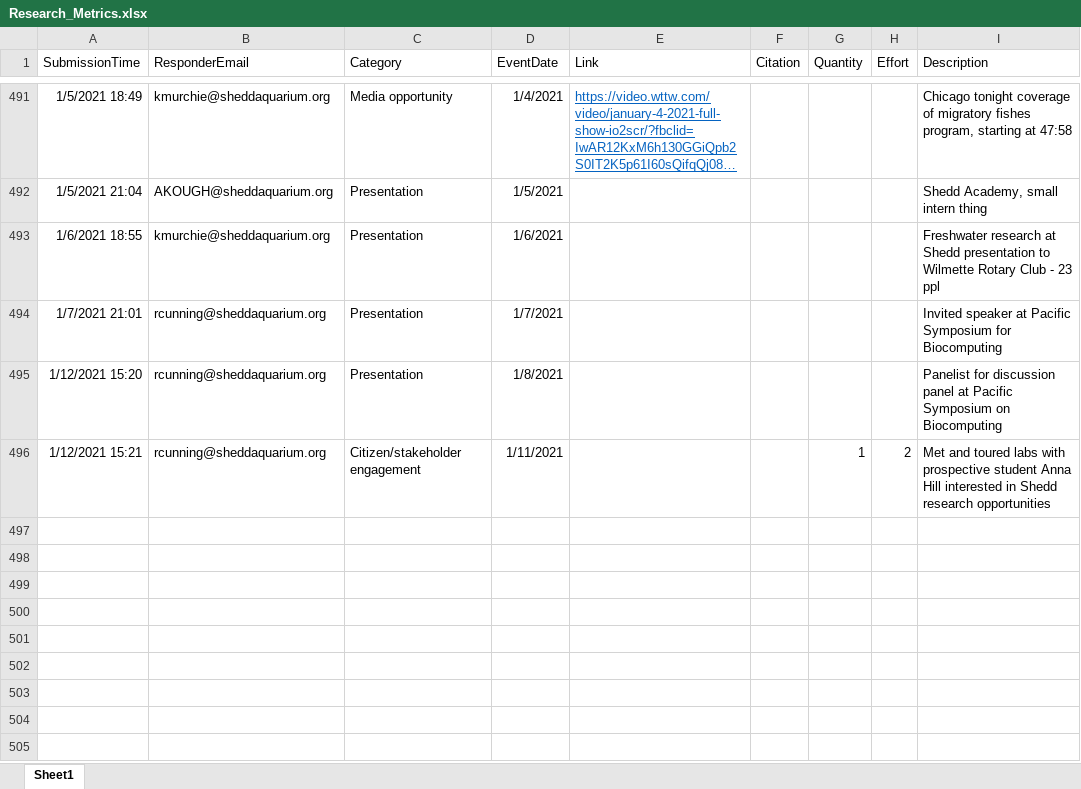
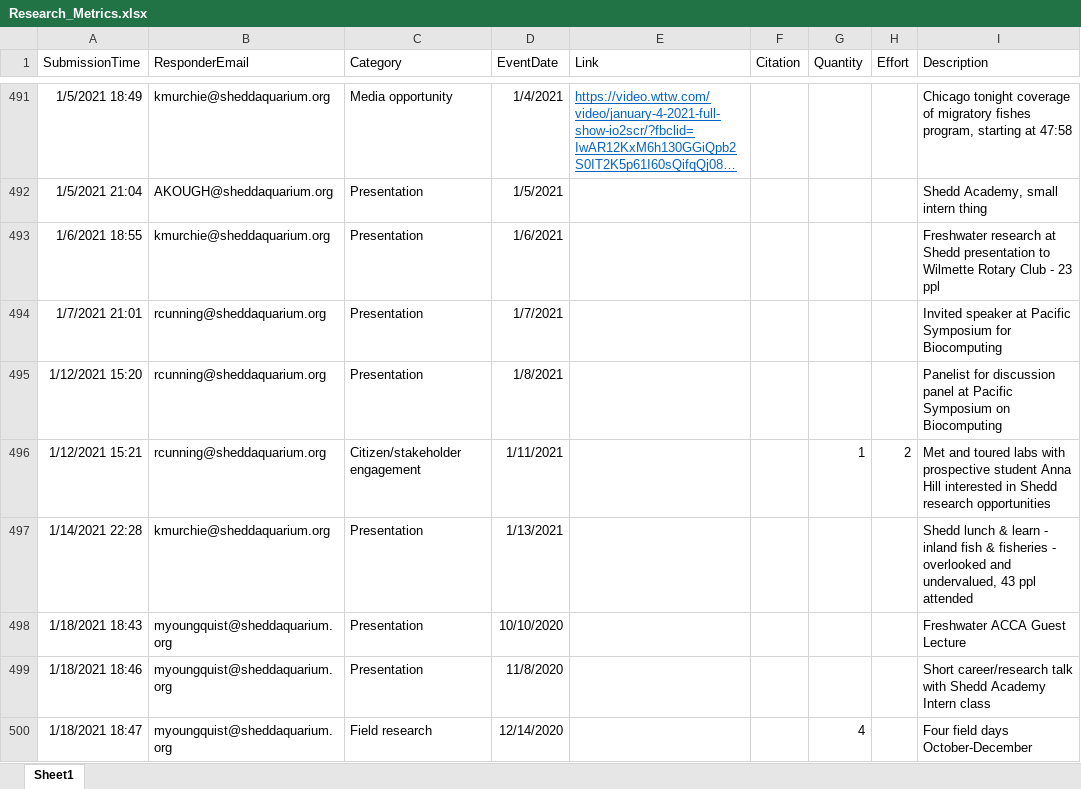
Before and after one commit to jrcunning/HC_metrics, an Excel workbook: data/Research_Metrics.xlsx, sheet Sheet1, drawn as a sheet; only a part is shown, gaps mark what is left out; long unchanged cells end in …; values as stored, in another font and other column widths than the file's, no borders; table styles not drawn; the diff covers the shown part only; the diff names each change by its address in the sheet, - before the commit and + after, or states it on an @@ line.

```diff
--- a/data/Research_Metrics.xlsx (sheet Sheet1)
+++ b/data/Research_Metrics.xlsx (sheet Sheet1)
+row 497: 1/14/2021 22:28 | kmurchie@sheddaquarium.org | Presentation | 1/13/2021 |  |  |  |  | Shedd lunch & learn - inland fish & fisheries - overlooked and undervalued, 43 ppl attended
+row 498: 1/18/2021 18:43 | myoungquist@sheddaquarium.org | Presentation | 10/10/2020 |  |  |  |  | Freshwater ACCA Guest Lecture
+row 499: 1/18/2021 18:46 | myoungquist@sheddaquarium.org | Presentation | 11/8/2020 |  |  |  |  | Short career/research talk with Shedd Academy Intern class
+row 500: 1/18/2021 18:47 | myoungquist@sheddaquarium.org | Field research | 12/14/2020 |  |  | 4 |  | Four field days October-December
```
Also changed, not shown: 3 added rows and 2 edited cells elsewhere in this sheet, 3 other files.
